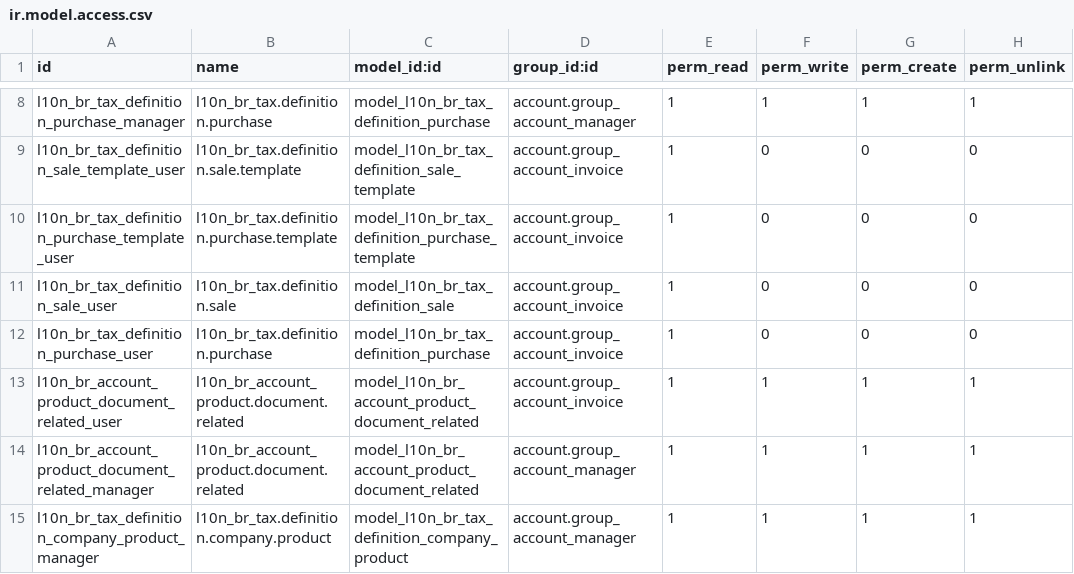
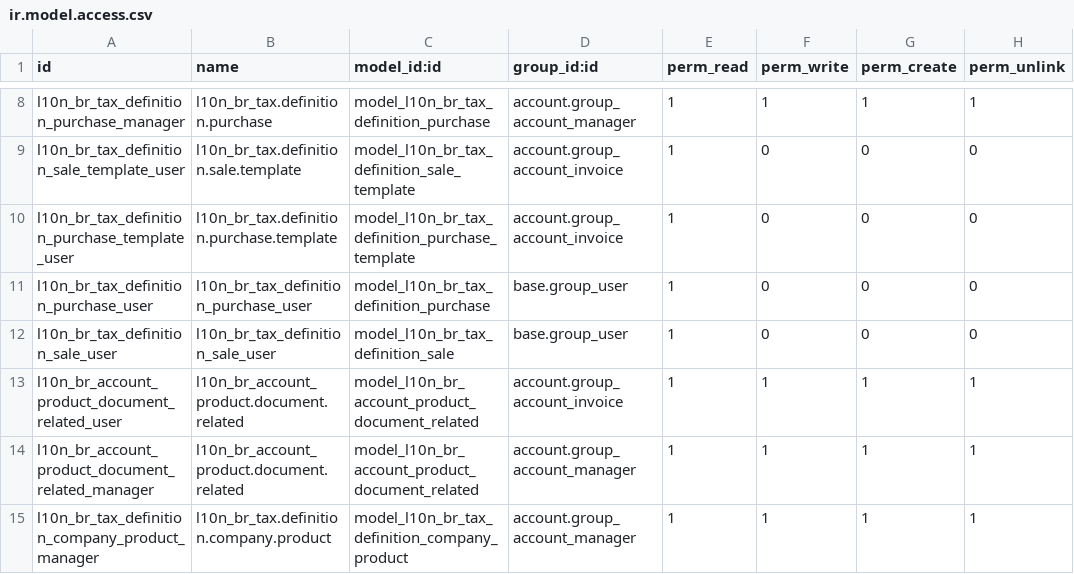
Before and after one commit to akretion/l10n_brazil, a CSV file: l10n_br_account_product/security/ir.model.access.csv, drawn as a sheet; only a part is shown, gaps mark what is left out.

```diff
--- a/l10n_br_account_product/security/ir.model.access.csv
+++ b/l10n_br_account_product/security/ir.model.access.csv
@@ -10,4 +10,4 @@
 "l10n_br_tax_definition_purchase_template_user","l10n_br_tax.definition.purchase.template","model_l10n_br_tax_definition_purchase_template","account.group_account_invoice",1,0,0,0
-"l10n_br_tax_definition_sale_user","l10n_br_tax.definition.sale","model_l10n_br_tax_definition_sale","account.group_account_invoice",1,0,0,0
-"l10n_br_tax_definition_purchase_user","l10n_br_tax.definition.purchase","model_l10n_br_tax_definition_purchase","account.group_account_invoice",1,0,0,0
+"l10n_br_tax_definition_purchase_user","l10n_br_tax_definition_purchase_user","model_l10n_br_tax_definition_purchase","base.group_user",1,0,0,0
+"l10n_br_tax_definition_sale_user","l10n_br_tax_definition_sale_user","model_l10n_br_tax_definition_sale","base.group_user",1,0,0,0
 "l10n_br_account_product_document_related_user","l10n_br_account_product.document.related","model_l10n_br_account_product_document_related","account.group_account_invoice",1,1,1,1
```
Also changed, not shown: l10n_br_account/security/ir.model.access.csv.
